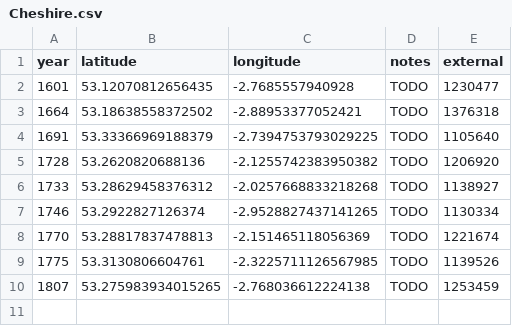
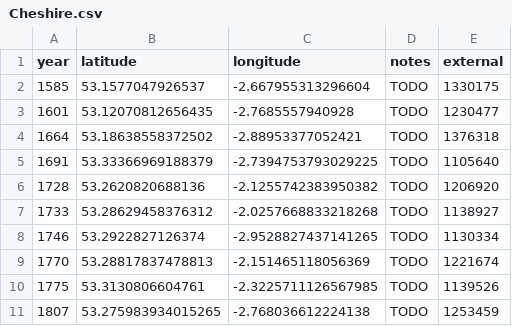
Before and after one commit to aelmekeev/year-on-facade, a CSV file: csv/UK/Cheshire.csv, drawn as a sheet; the diff names each change by its address in the sheet, - before the commit and + after, or states it on an @@ line.

```diff
--- a/csv/UK/Cheshire.csv
+++ b/csv/UK/Cheshire.csv
+row 2: 1585 | 53.1577047926537 | -2.667955313296604 | TODO | 1330175
```
Also changed, not shown: csv/UK/London.csv, 15 other files.
